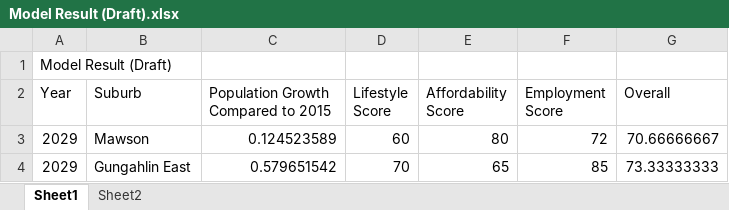
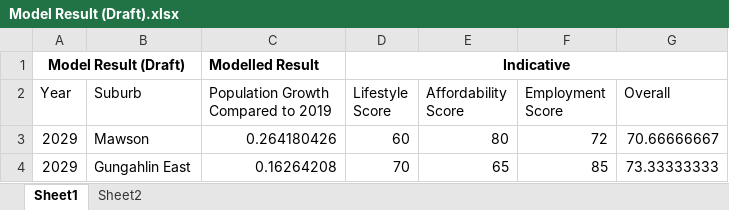
Before and after one commit to Hjacer/Govhack19-Xplore, an Excel workbook: Model Result (Draft).xlsx, sheet Sheet1, drawn as a sheet; values as stored, in another font and other column widths than the file's, no borders; removed rows and columns are numbered as before the commit, all else as after; the diff names each change by its address in the sheet, - before the commit and + after, or states it on an @@ line.

```diff
--- a/Model Result (Draft).xlsx (sheet Sheet1)
+++ b/Model Result (Draft).xlsx (sheet Sheet1)
-row 1: Model Result (Draft)
+row 1: Model Result (Draft) |  | Modelled Result | Indicative
-C2: Population Growth Compared to 2015
+C2: Population Growth Compared to 2019
-C3: 0.124523589
+C3: 0.264180426
-C4: 0.579651542
+C4: 0.16264208
```
Also changed, not shown: sheet Sheet2, charts or pictures, 1 other file.
